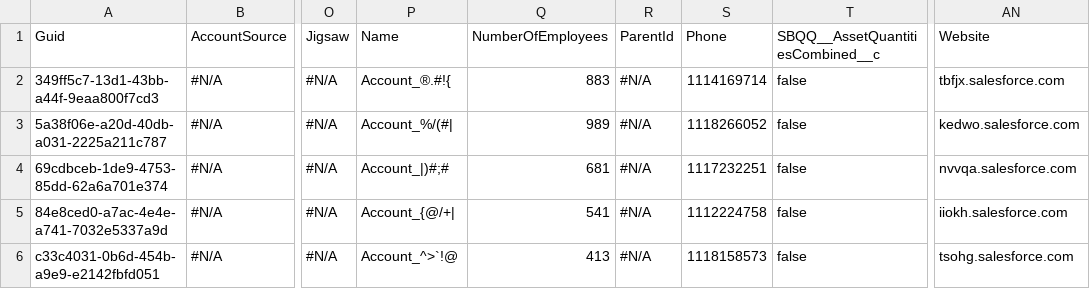
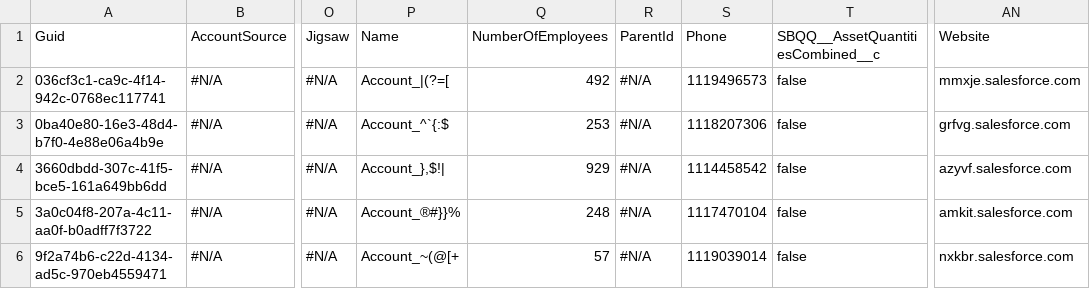
Before and after one commit to lzhdanovich/api-automation-repo, a CSV file: Account.csv, drawn as a sheet; only a part is shown, gaps mark what is left out; the diff names each change by its address in the sheet, - before the commit and + after, or states it on an @@ line.

Commit message:
Checkin for AppOps QA6 - rfx

```diff
--- a/Account.csv
+++ b/Account.csv
-A2: 349ff5c7-13d1-43bb-a44f-9eaa800f7cd3
+A2: 036cf3c1-ca9c-4f14-942c-0768ec117741
-P2: Account_®.#!{
+P2: Account_|(?=[
-Q2: 883
+Q2: 492
-S2: 1114169714
+S2: 1119496573
-AN2: tbfjx.salesforce.com
+AN2: mmxje.salesforce.com
-A3: 5a38f06e-a20d-40db-a031-2225a211c787
+A3: 0ba40e80-16e3-48d4-b7f0-4e88e06a4b9e
-P3: Account_%/(#|
+P3: Account_^`{:$
-Q3: 989
+Q3: 253
-S3: 1118266052
+S3: 1118207306
-AN3: kedwo.salesforce.com
+AN3: grfvg.salesforce.com
-A4: 69cdbceb-1de9-4753-85dd-62a6a701e374
+A4: 3660dbdd-307c-41f5-bce5-161a649bb6dd
-P4: Account_|)#;#
+P4: Account_},$!|
-Q4: 681
+Q4: 929
-S4: 1117232251
+S4: 1114458542
-AN4: nvvqa.salesforce.com
+AN4: azyvf.salesforce.com
-A5: 84e8ced0-a7ac-4e4e-a741-7032e5337a9d
+A5: 3a0c04f8-207a-4c11-aa0f-b0adff7f3722
-P5: Account_{@/+|
+P5: Account_®#}}%
-Q5: 541
+Q5: 248
-S5: 1112224758
+S5: 1117470104
-AN5: iiokh.salesforce.com
+AN5: amkit.salesforce.com
-A6: c33c4031-0b6d-454b-a9e9-e2142fbfd051
+A6: 9f2a74b6-c22d-4134-ad5c-970eb4559471
-P6: Account_^>`!@
+P6: Account_~(@[+
-Q6: 413
+Q6: 57
-S6: 1118158573
+S6: 1119039014
-AN6: tsohg.salesforce.com
+AN6: nxkbr.salesforce.com
```
